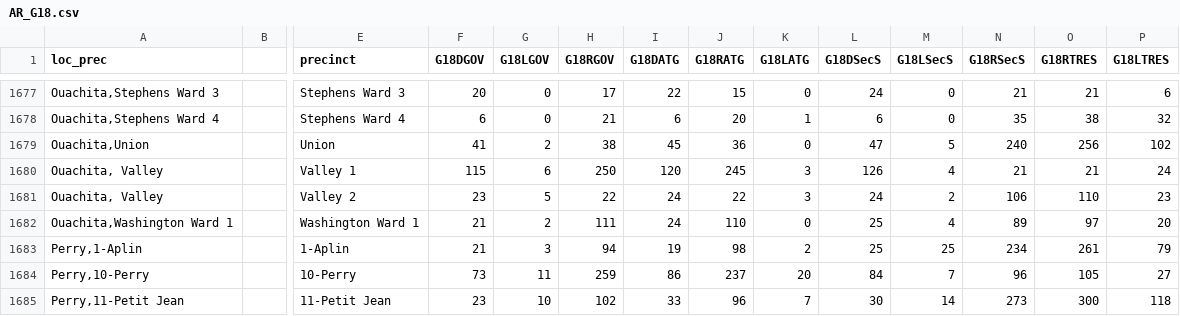
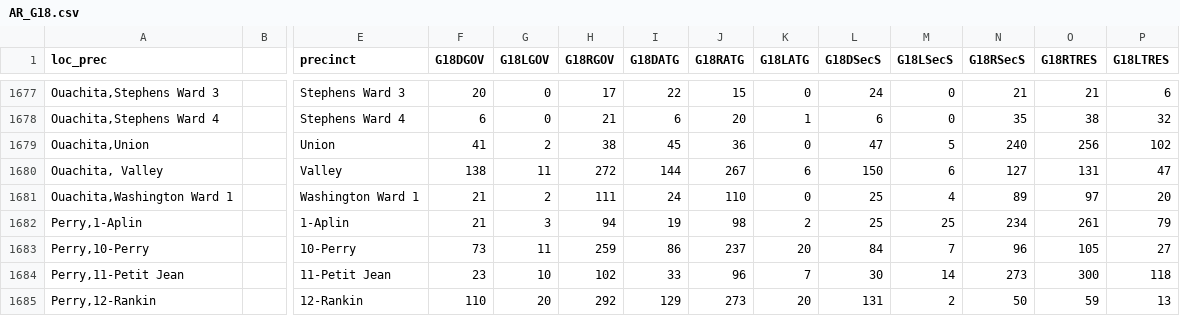
Before and after one commit to PrincetonUniversity/gerryspam, a CSV file: AR/AR_G18.csv, drawn as a sheet; only a part is shown, gaps mark what is left out; the shorter side is filled out with more unchanged rows; rows hold the shown columns only; the diff names each change by its address in the sheet, - before the commit and + after, or states it on an @@ line.

Commit message:
combine valley 1 and valley 2

```diff
--- a/AR/AR_G18.csv
+++ b/AR/AR_G18.csv
-E1680 (precinct): Valley 1
+E1680 (precinct): Valley
-F1680 (G18DGOV): 115
+F1680 (G18DGOV): 138
-G1680 (G18LGOV): 6
+G1680 (G18LGOV): 11
-H1680 (G18RGOV): 250
+H1680 (G18RGOV): 272
-I1680 (G18DATG): 120
+I1680 (G18DATG): 144
-J1680 (G18RATG): 245
+J1680 (G18RATG): 267
-K1680 (G18LATG): 3
+K1680 (G18LATG): 6
-L1680 (G18DSecS): 126
+L1680 (G18DSecS): 150
-M1680 (G18LSecS): 4
+M1680 (G18LSecS): 6
-N1680 (G18RSecS): 21
+N1680 (G18RSecS): 127
-O1680 (G18RTRES): 21
+O1680 (G18RTRES): 131
-P1680 (G18LTRES): 24
+P1680 (G18LTRES): 47
-row 1681: Ouachita, Valley |  | Valley 2 | 23 | 5 | 22 | 24 | 22 | 3 | 24 | 2 | 106 | 110 | 23
```
